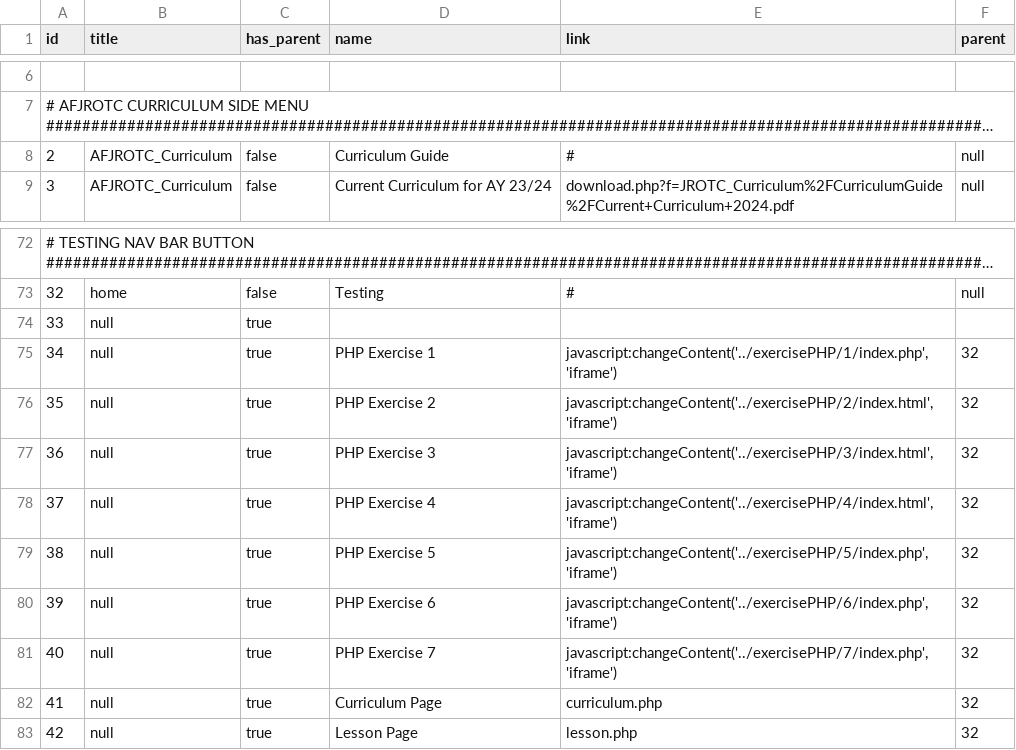
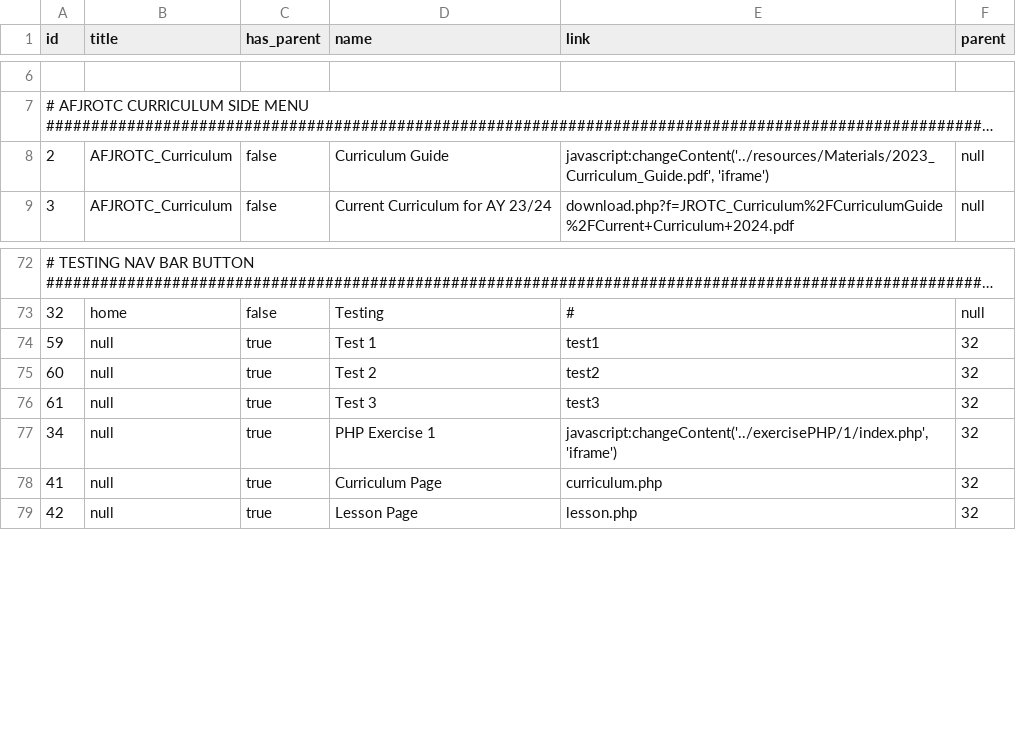
Before and after one commit to Jpaulk152/Binder2.0, a CSV file: src/Models/DB/mockTables/Primary/menu.csv, drawn as a sheet; only a part is shown, gaps mark what is left out; long unchanged cells end in …; removed rows and columns are numbered as before the commit, all else as after; the diff names each change by its address in the sheet, - before the commit and + after, or states it on an @@ line.

Commit message:
Added TestController while I refactor the Page Model into a FileContext (or DbContext) type.

```diff
--- a/src/Models/DB/mockTables/Primary/menu.csv
+++ b/src/Models/DB/mockTables/Primary/menu.csv
-E8 (link): #
+E8 (link): javascript:changeContent('../resources/Materials/2023_Curriculum_Guide.pdf', 'iframe')
-row 74: 33 | null | true
+row 74: 59 | null | true | Test 1 | test1 | 32
+row 75: 60 | null | true | Test 2 | test2 | 32
+row 76: 61 | null | true | Test 3 | test3 | 32
-row 76: 35 | null | true | PHP Exercise 2 | javascript:changeContent('../exercisePHP/2/index.html', 'iframe') | 32
-row 77: 36 | null | true | PHP Exercise 3 | javascript:changeContent('../exercisePHP/3/index.html', 'iframe') | 32
-row 78: 37 | null | true | PHP Exercise 4 | javascript:changeContent('../exercisePHP/4/index.html', 'iframe') | 32
-row 79: 38 | null | true | PHP Exercise 5 | javascript:changeContent('../exercisePHP/5/index.php', 'iframe') | 32
-row 80: 39 | null | true | PHP Exercise 6 | javascript:changeContent('../exercisePHP/6/index.php', 'iframe') | 32
-row 81: 40 | null | true | PHP Exercise 7 | javascript:changeContent('../exercisePHP/7/index.php', 'iframe') | 32
```
Also changed, not shown: 14 other files.
